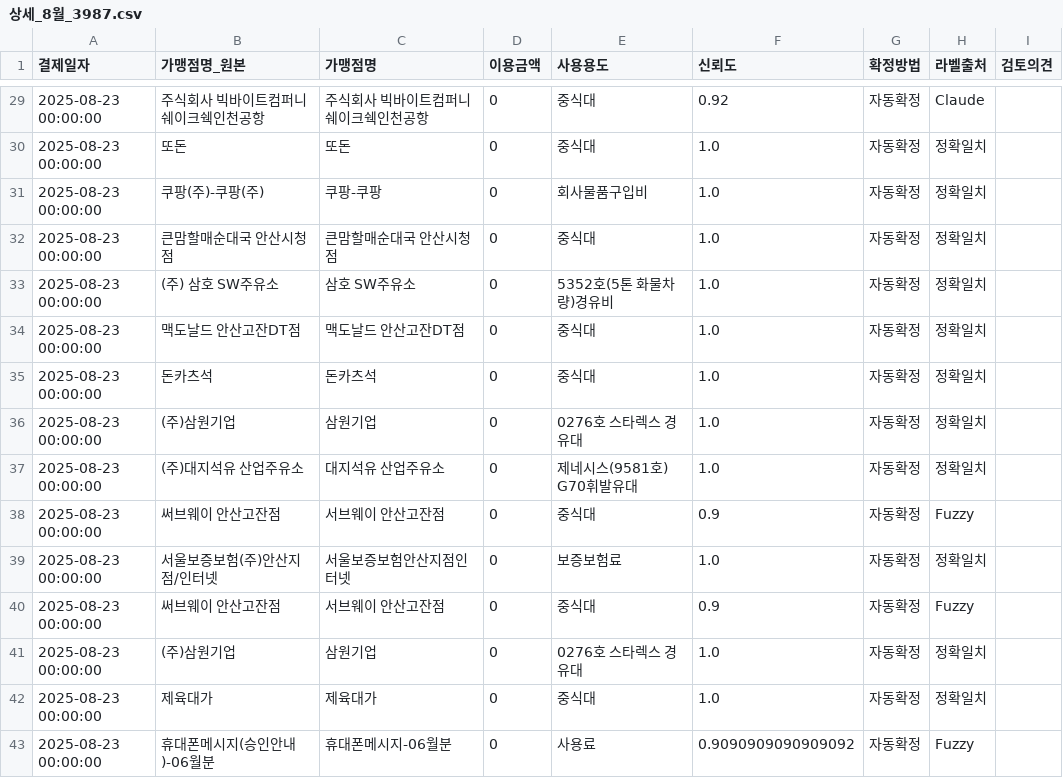
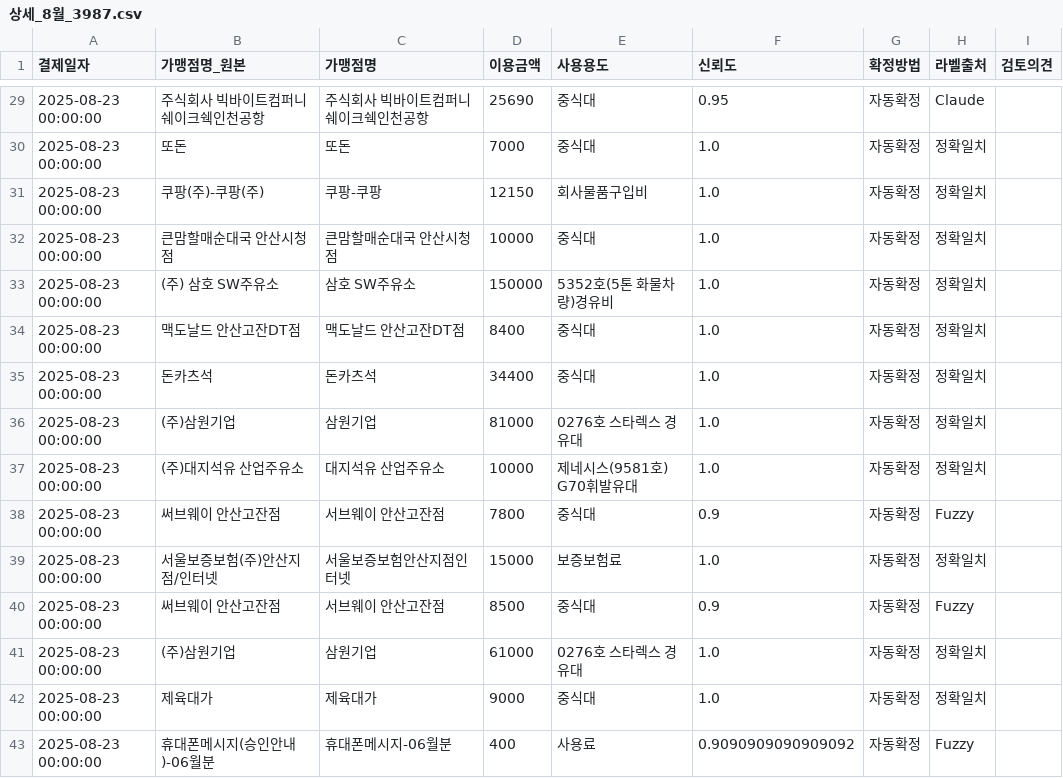
Before and after one commit to shinjadong/77co, a CSV file: output/internal/상세_8월_3987.csv, drawn as a sheet; only a part is shown, gaps mark what is left out; the diff covers the shown part only.

```diff
--- a/output/internal/상세_8월_3987.csv
+++ b/output/internal/상세_8월_3987.csv
@@ -29,15 +29,15 @@
-2025-08-23 00:00:00,주식회사 빅바이트컴퍼니 쉐이크쉑인천공항,주식회사 빅바이트컴퍼니 쉐이크쉑인천공항,0,중식대,0.92,자동확정,Claude,
-2025-08-23 00:00:00,또돈,또돈,0,중식대,1.0,자동확정,정확일치,
-2025-08-23 00:00:00,쿠팡(주)-쿠팡(주),쿠팡-쿠팡,0,회사물품구입비,1.0,자동확정,정확일치,
-2025-08-23 00:00:00,큰맘할매순대국 안산시청점,큰맘할매순대국 안산시청점,0,중식대,1.0,자동확정,정확일치,
-2025-08-23 00:00:00,(주) 삼호 SW주유소,삼호 SW주유소,0,5352호(5톤 화물차량)경유비,1.0,자동확정,정확일치,
-2025-08-23 00:00:00,맥도날드 안산고잔DT점,맥도날드 안산고잔DT점,0,중식대,1.0,자동확정,정확일치,
-2025-08-23 00:00:00,돈카츠석,돈카츠석,0,중식대,1.0,자동확정,정확일치,
-2025-08-23 00:00:00,(주)삼원기업,삼원기업,0,0276호 스타렉스 경유대,1.0,자동확정,정확일치,
-2025-08-23 00:00:00,(주)대지석유 산업주유소,대지석유 산업주유소,0,제네시스(9581호)  G70휘발유대,1.0,자동확정,정확일치,
-2025-08-23 00:00:00,써브웨이 안산고잔점,서브웨이 안산고잔점,0,중식대,0.9,자동확정,Fuzzy,
-2025-08-23 00:00:00,서울보증보험(주)안산지점/인터넷,서울보증보험안산지점인터넷,0,보증보험료,1.0,자동확정,정확일치,
-2025-08-23 00:00:00,써브웨이 안산고잔점,서브웨이 안산고잔점,0,중식대,0.9,자동확정,Fuzzy,
-2025-08-23 00:00:00,(주)삼원기업,삼원기업,0,0276호 스타렉스 경유대,1.0,자동확정,정확일치,
-2025-08-23 00:00:00,제육대가,제육대가,0,중식대,1.0,자동확정,정확일치,
-2025-08-23 00:00:00,휴대폰메시지(승인안내)-06월분,휴대폰메시지-06월분,0,사용료,0.9090909090909092,자동확정,Fuzzy,
+2025-08-23 00:00:00,주식회사 빅바이트컴퍼니 쉐이크쉑인천공항,주식회사 빅바이트컴퍼니 쉐이크쉑인천공항,25690,중식대,0.95,자동확정,Claude,
+2025-08-23 00:00:00,또돈,또돈,7000,중식대,1.0,자동확정,정확일치,
+2025-08-23 00:00:00,쿠팡(주)-쿠팡(주),쿠팡-쿠팡,12150,회사물품구입비,1.0,자동확정,정확일치,
+2025-08-23 00:00:00,큰맘할매순대국 안산시청점,큰맘할매순대국 안산시청점,10000,중식대,1.0,자동확정,정확일치,
+2025-08-23 00:00:00,(주) 삼호 SW주유소,삼호 SW주유소,150000,5352호(5톤 화물차량)경유비,1.0,자동확정,정확일치,
+2025-08-23 00:00:00,맥도날드 안산고잔DT점,맥도날드 안산고잔DT점,8400,중식대,1.0,자동확정,정확일치,
+2025-08-23 00:00:00,돈카츠석,돈카츠석,34400,중식대,1.0,자동확정,정확일치,
+2025-08-23 00:00:00,(주)삼원기업,삼원기업,81000,0276호 스타렉스 경유대,1.0,자동확정,정확일치,
+2025-08-23 00:00:00,(주)대지석유 산업주유소,대지석유 산업주유소,10000,제네시스(9581호)  G70휘발유대,1.0,자동확정,정확일치,
+2025-08-23 00:00:00,써브웨이 안산고잔점,서브웨이 안산고잔점,7800,중식대,0.9,자동확정,Fuzzy,
+2025-08-23 00:00:00,서울보증보험(주)안산지점/인터넷,서울보증보험안산지점인터넷,15000,보증보험료,1.0,자동확정,정확일치,
+2025-08-23 00:00:00,써브웨이 안산고잔점,서브웨이 안산고잔점,8500,중식대,0.9,자동확정,Fuzzy,
+2025-08-23 00:00:00,(주)삼원기업,삼원기업,61000,0276호 스타렉스 경유대,1.0,자동확정,정확일치,
+2025-08-23 00:00:00,제육대가,제육대가,9000,중식대,1.0,자동확정,정확일치,
+2025-08-23 00:00:00,휴대폰메시지(승인안내)-06월분,휴대폰메시지-06월분,400,사용료,0.9090909090909092,자동확정,Fuzzy,
```
Also changed, not shown: 30 edited cells elsewhere in this file, output/internal/상세_7월_9980.csv, 1 other file.
